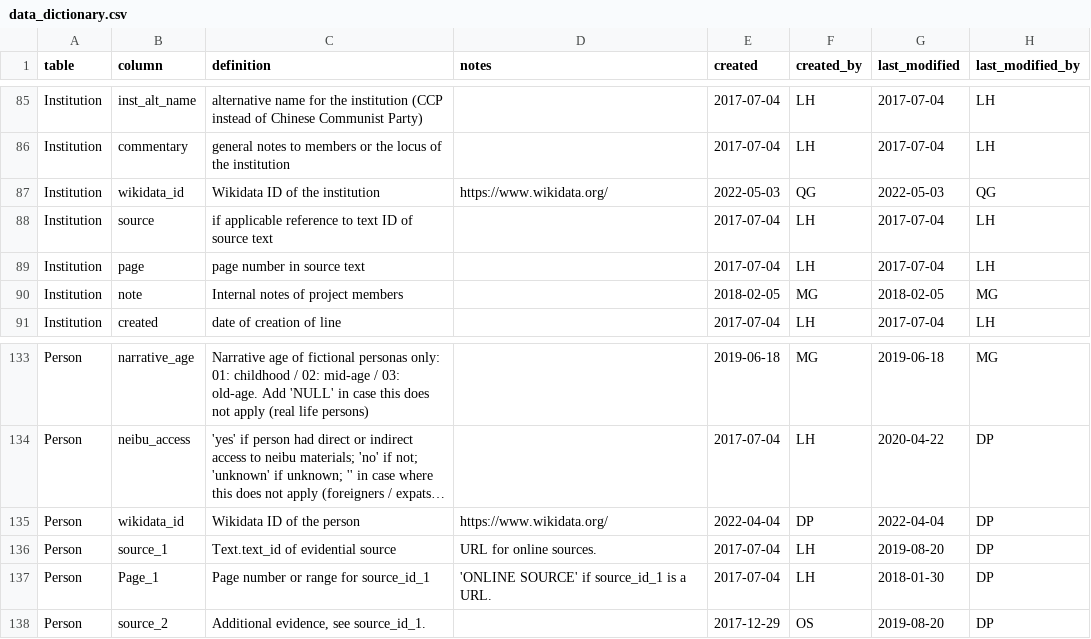
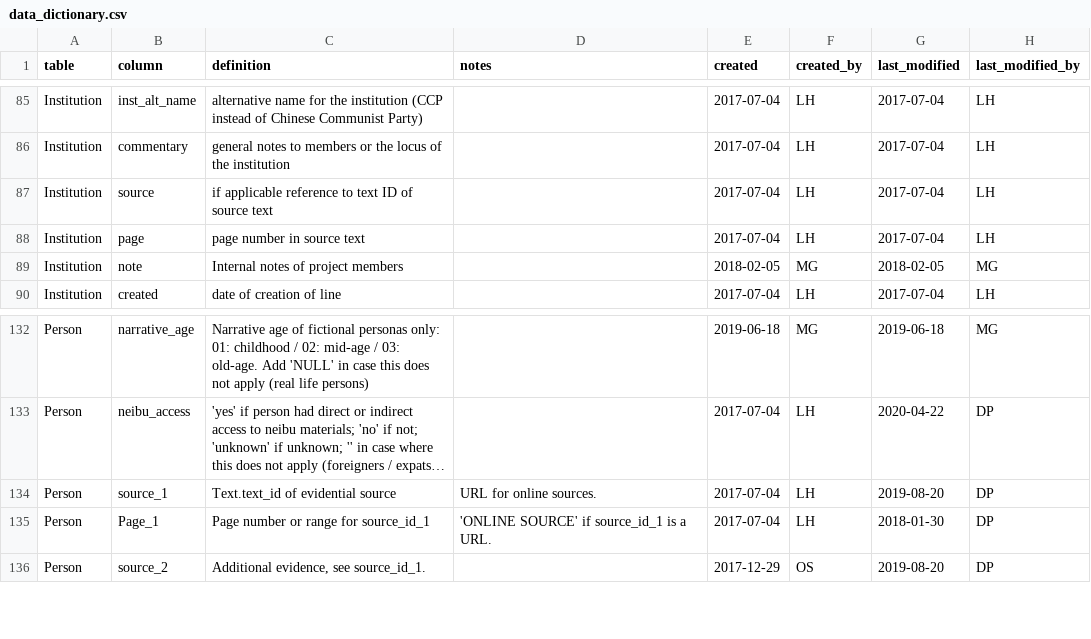
Before and after one commit to readchina/ReadAct_template, a CSV file: csv/data_dictionary.csv, drawn as a sheet; only a part is shown, gaps mark what is left out; long unchanged cells end in …; the diff names each change by its address in the sheet, - before the commit and + after, or states it on an @@ line.

```diff
--- a/csv/data_dictionary.csv
+++ b/csv/data_dictionary.csv
-row 87: Institution | wikidata_id | Wikidata ID of the institution | https://www.wikidata.org/ | 2022-05-03 | QG | 2022-05-03 | QG
-row 135: Person | wikidata_id | Wikidata ID of the person | https://www.wikidata.org/ | 2022-04-04 | DP | 2022-04-04 | DP
```
Also changed, not shown: csv/data/Institution.csv, csv/data/Person.csv, 2 other files.
